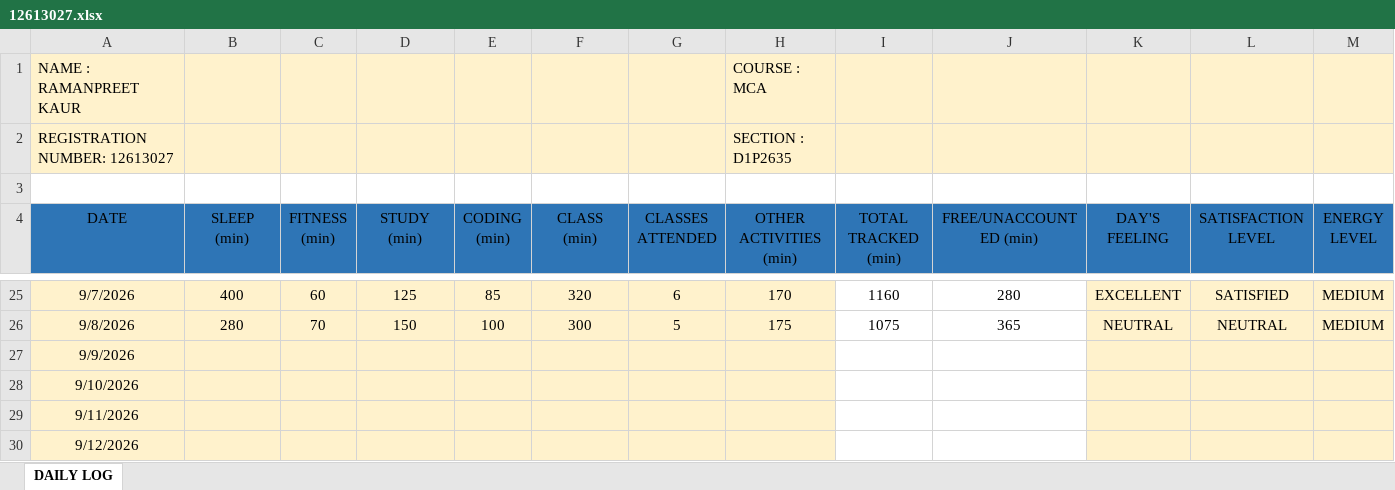
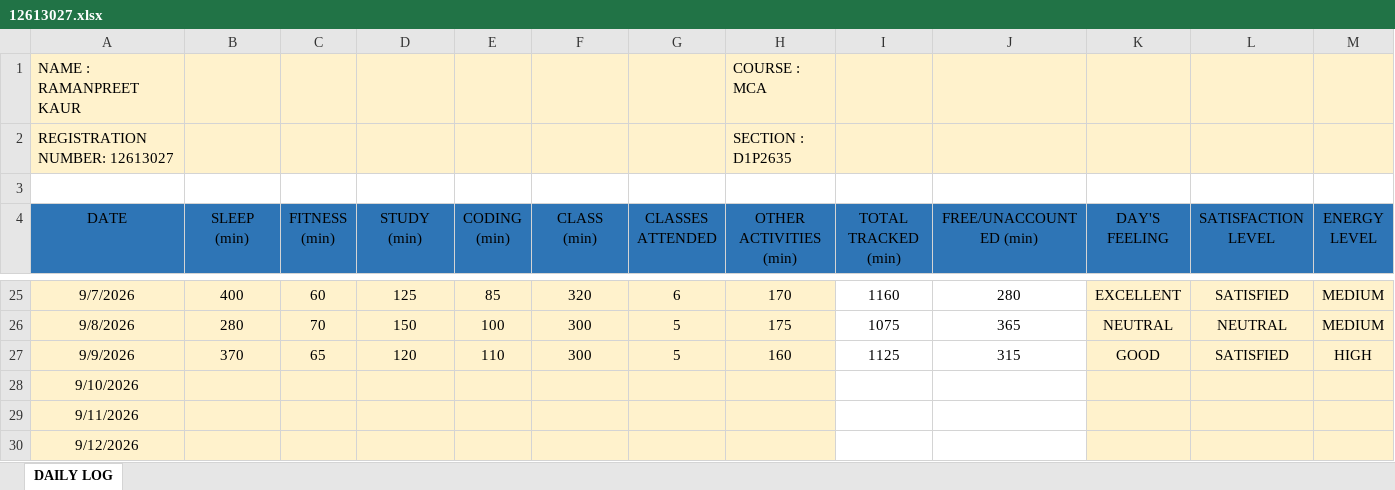
Before and after one commit to Ramanpreet08/CAP-766, an Excel workbook: 12613027.xlsx, sheet DAILY LOG, drawn as a sheet; only a part is shown, gaps mark what is left out; values as stored, in another font and other column widths than the file's, no borders; the diff covers the shown part only; the diff names each change by its address in the sheet, - before the commit and + after, or states it on an @@ line.

Commit message:
Add files via upload

```diff
--- a/12613027.xlsx (sheet DAILY LOG)
+++ b/12613027.xlsx (sheet DAILY LOG)
-B27 (SLEEP (min)): (empty)
+B27 (SLEEP (min)): 370
-C27 (FITNESS (min)): (empty)
+C27 (FITNESS (min)): 65
-D27 (STUDY (min)): (empty)
+D27 (STUDY (min)): 120
-E27 (CODING (min)): (empty)
+E27 (CODING (min)): 110
-F27 (CLASS (min)): (empty)
+F27 (CLASS (min)): 300
-G27 (CLASSES ATTENDED): (empty)
+G27 (CLASSES ATTENDED): 5
-H27 (OTHER ACTIVITIES (min)): (empty)
+H27 (OTHER ACTIVITIES (min)): 160
-I27 (TOTAL TRACKED (min)): (empty)
+I27 (TOTAL TRACKED (min)): 1125
-J27 (FREE/UNACCOUNTED (min)): (empty)
+J27 (FREE/UNACCOUNTED (min)): 315
-K27 (DAY'S FEELING): (empty)
+K27 (DAY'S FEELING): GOOD
-L27 (SATISFACTION LEVEL): (empty)
+L27 (SATISFACTION LEVEL): SATISFIED
-M27 (ENERGY LEVEL): (empty)
+M27 (ENERGY LEVEL): HIGH
```
Also changed, not shown: 1 edited cell elsewhere in this sheet.
